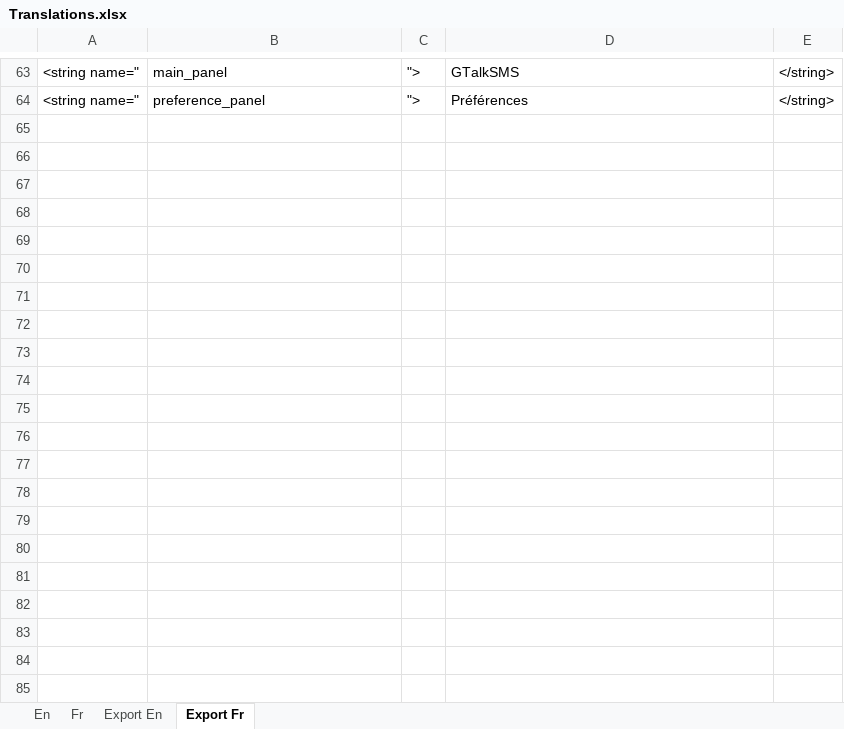
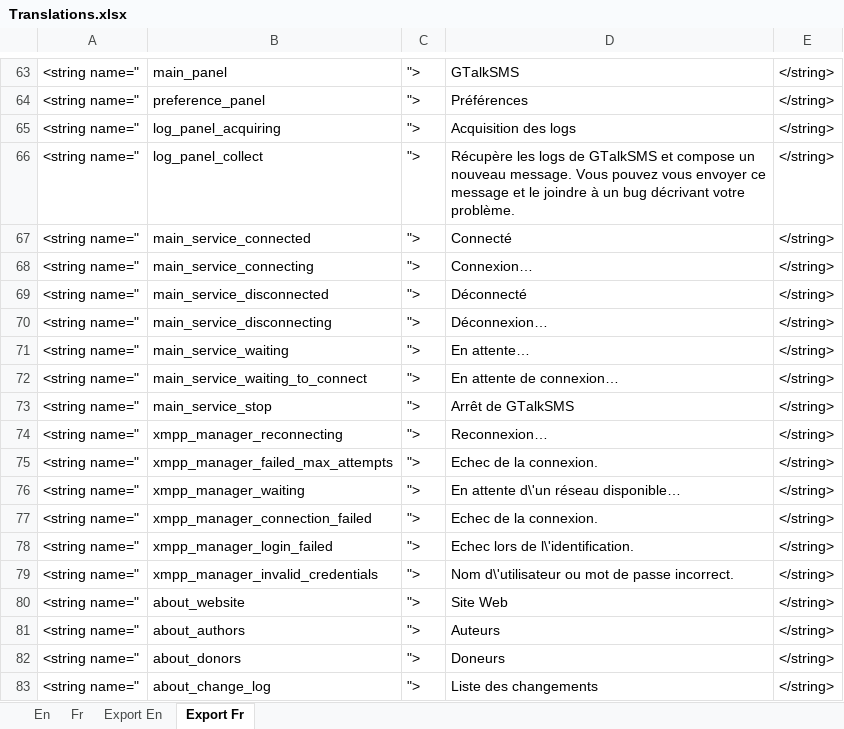
Before and after one commit to Yakoo63/gtalksms, an Excel workbook: Translations.xlsx, sheet Export Fr, drawn as a sheet; only a part is shown, gaps mark what is left out; values as stored, in another font and other column widths than the file's, no borders; the diff names each change by its address in the sheet, - before the commit and + after, or states it on an @@ line.

Commit message:
Continue internationalization Add log collector feature from Mark

```diff
--- a/Translations.xlsx (sheet Export Fr)
+++ b/Translations.xlsx (sheet Export Fr)
+row 65: <string name=" | log_panel_acquiring | "> | Acquisition des logs | </string>
+row 66: <string name=" | log_panel_collect | "> | Récupère les logs de GTalkSMS et compose un nouveau message. Vous pouvez vous envoyer ce message et le joindre à un bug décrivant votre problème. | </string>
+row 67: <string name=" | main_service_connected | "> | Connecté | </string>
+row 68: <string name=" | main_service_connecting | "> | Connexion… | </string>
+row 69: <string name=" | main_service_disconnected | "> | Déconnecté | </string>
+row 70: <string name=" | main_service_disconnecting | "> | Déconnexion… | </string>
+row 71: <string name=" | main_service_waiting | "> | En attente… | </string>
+row 72: <string name=" | main_service_waiting_to_connect | "> | En attente de connexion… | </string>
+row 73: <string name=" | main_service_stop | "> | Arrêt de GTalkSMS | </string>
+row 74: <string name=" | xmpp_manager_reconnecting | "> | Reconnexion… | </string>
+row 75: <string name=" | xmpp_manager_failed_max_attempts | "> | Echec de la connexion. | </string>
+row 76: <string name=" | xmpp_manager_waiting | "> | En attente d\'un réseau disponible… | </string>
+row 77: <string name=" | xmpp_manager_connection_failed | "> | Echec de la connexion. | </string>
+row 78: <string name=" | xmpp_manager_login_failed | "> | Echec lors de l\'identification. | </string>
+row 79: <string name=" | xmpp_manager_invalid_credentials | "> | Nom d\'utilisateur ou mot de passe incorrect. | </string>
+row 80: <string name=" | about_website | "> | Site Web | </string>
+row 81: <string name=" | about_authors | "> | Auteurs | </string>
+row 82: <string name=" | about_donors | "> | Doneurs | </string>
+row 83: <string name=" | about_change_log | "> | Liste des changements | </string>
```
Also changed, not shown: sheet Export En, sheet Fr, sheet En, formulas that keep their value, 8 other files.
